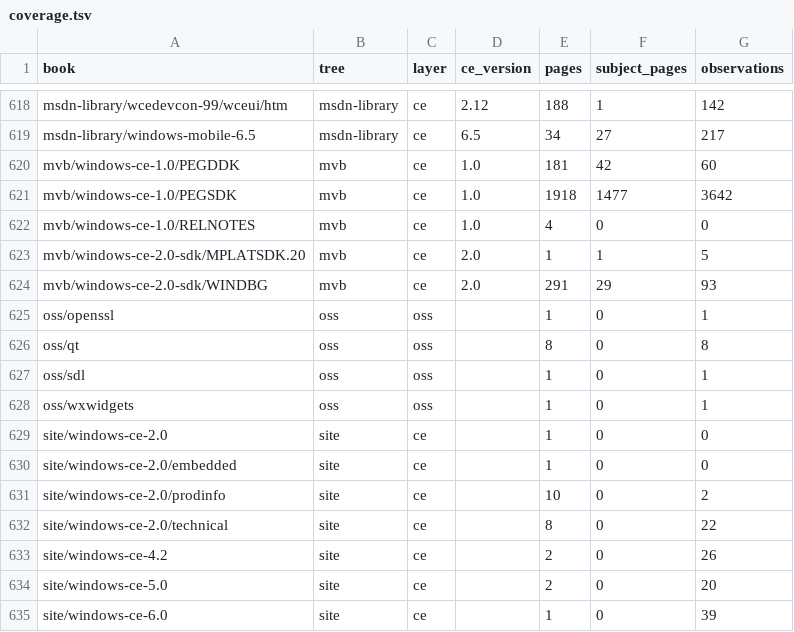
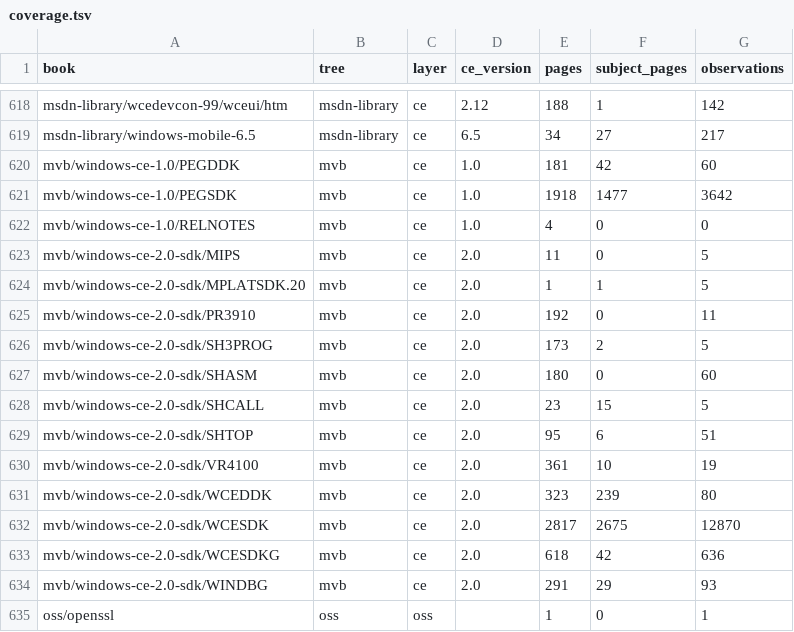
Before and after one commit to kagurasumusun/wince-corpus, a TSV file: kb/reports/coverage.tsv, drawn as a sheet; only a part is shown, gaps mark what is left out; the shorter side is filled out with more unchanged rows.

```diff
--- a/kb/reports/coverage.tsv
+++ b/kb/reports/coverage.tsv
@@ -622,3 +622,13 @@ mvb/windows-ce-1.0/PEGSDK	mvb	ce	1.0	1918	1477	3642
 mvb/windows-ce-1.0/RELNOTES	mvb	ce	1.0	4	0	0
+mvb/windows-ce-2.0-sdk/MIPS	mvb	ce	2.0	11	0	5
 mvb/windows-ce-2.0-sdk/MPLATSDK.20	mvb	ce	2.0	1	1	5
+mvb/windows-ce-2.0-sdk/PR3910	mvb	ce	2.0	192	0	11
+mvb/windows-ce-2.0-sdk/SH3PROG	mvb	ce	2.0	173	2	5
+mvb/windows-ce-2.0-sdk/SHASM	mvb	ce	2.0	180	0	60
+mvb/windows-ce-2.0-sdk/SHCALL	mvb	ce	2.0	23	15	5
+mvb/windows-ce-2.0-sdk/SHTOP	mvb	ce	2.0	95	6	51
+mvb/windows-ce-2.0-sdk/VR4100	mvb	ce	2.0	361	10	19
+mvb/windows-ce-2.0-sdk/WCEDDK	mvb	ce	2.0	323	239	80
+mvb/windows-ce-2.0-sdk/WCESDK	mvb	ce	2.0	2817	2675	12870
+mvb/windows-ce-2.0-sdk/WCESDKG	mvb	ce	2.0	618	42	636
 mvb/windows-ce-2.0-sdk/WINDBG	mvb	ce	2.0	291	29	93
```
Also changed, not shown: data/reports/license-audit.tsv, 4 other files.
